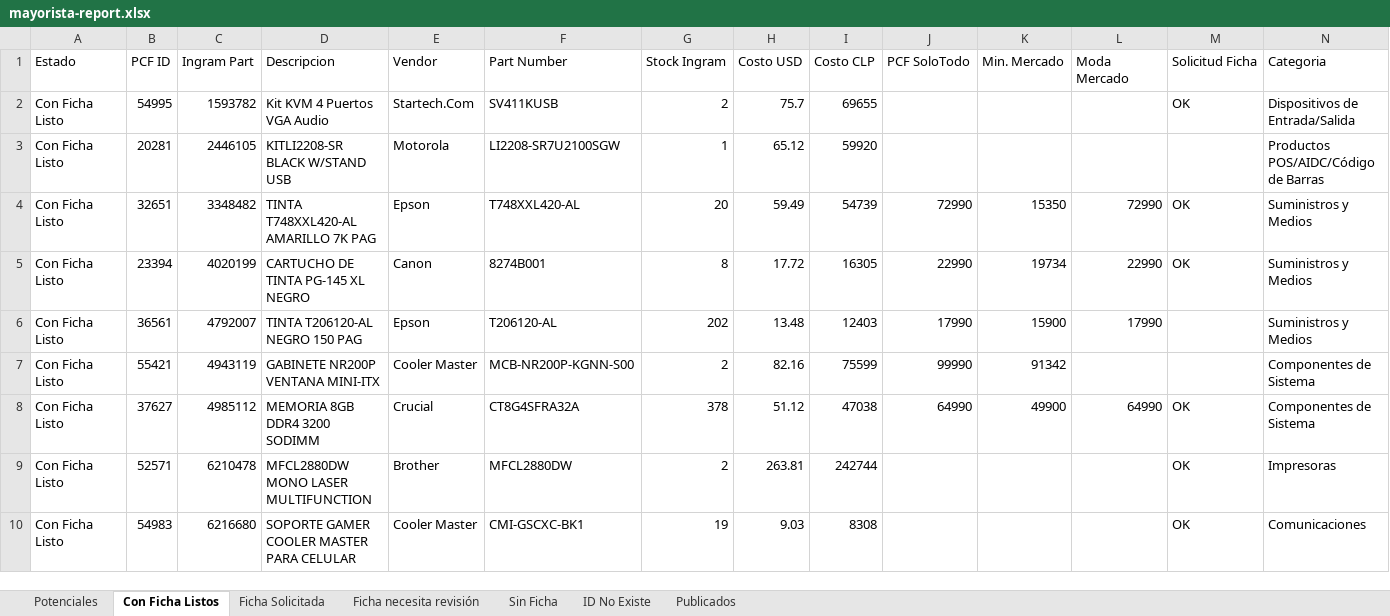
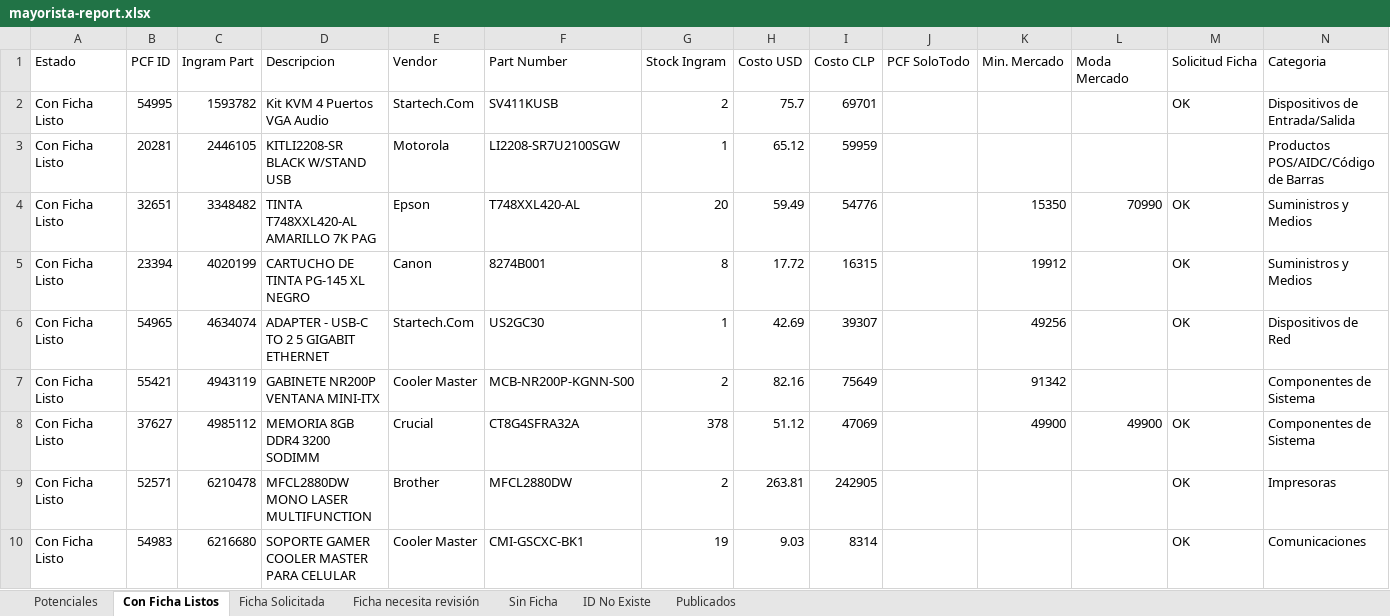
Before and after one commit to aincatoni/pcfactory-monitor-mayoristas, an Excel workbook: mayorista-report.xlsx, sheet Con Ficha Listos, drawn as a sheet; only a part is shown; values as stored, in another font and other column widths than the file's, no borders; removed rows and columns are numbered as before the commit, all else as after; the diff covers the shown part only; the diff names each change by its address in the sheet, - before the commit and + after, or states it on an @@ line.

```diff
--- a/mayorista-report.xlsx (sheet Con Ficha Listos)
+++ b/mayorista-report.xlsx (sheet Con Ficha Listos)
-I2 (Costo CLP): 69655
+I2 (Costo CLP): 69701
-I3 (Costo CLP): 59920
+I3 (Costo CLP): 59959
-I4 (Costo CLP): 54739
+I4 (Costo CLP): 54776
-J4 (PCF SoloTodo): 72990
+J4 (PCF SoloTodo): (empty)
-L4 (Moda Mercado): 72990
+L4 (Moda Mercado): 70990
-I5 (Costo CLP): 16305
+I5 (Costo CLP): 16315
-J5 (PCF SoloTodo): 22990
+J5 (PCF SoloTodo): (empty)
-K5 (Min. Mercado): 19734
+K5 (Min. Mercado): 19912
-L5 (Moda Mercado): 22990
+L5 (Moda Mercado): (empty)
-row 6: Con Ficha Listo | 36561 | 4792007 | TINTA T206120-AL NEGRO 150 PAG | Epson | T206120-AL | 202 | 13.48 | 12403 | 17990 | 15900 | 17990 |  | Suministros y Medios
+row 6: Con Ficha Listo | 54965 | 4634074 | ADAPTER - USB-C TO 2 5 GIGABIT ETHERNET | Startech.Com | US2GC30 | 1 | 42.69 | 39307 |  | 49256 |  | OK | Dispositivos de Red
-I7 (Costo CLP): 75599
+I7 (Costo CLP): 75649
-J7 (PCF SoloTodo): 99990
+J7 (PCF SoloTodo): (empty)
-I8 (Costo CLP): 47038
+I8 (Costo CLP): 47069
-J8 (PCF SoloTodo): 64990
+J8 (PCF SoloTodo): (empty)
-L8 (Moda Mercado): 64990
+L8 (Moda Mercado): 49900
-I9 (Costo CLP): 242744
+I9 (Costo CLP): 242905
-I10 (Costo CLP): 8308
+I10 (Costo CLP): 8314
```
Also changed, not shown: 46 added rows, 45 removed rows and 195 edited cells elsewhere in this sheet, sheet Potenciales, sheet Publicados, sheet ID No Existe, sheet Ficha Solicitada, sheet Sin Ficha, sheet Ficha necesita revisión, 2 other files.
